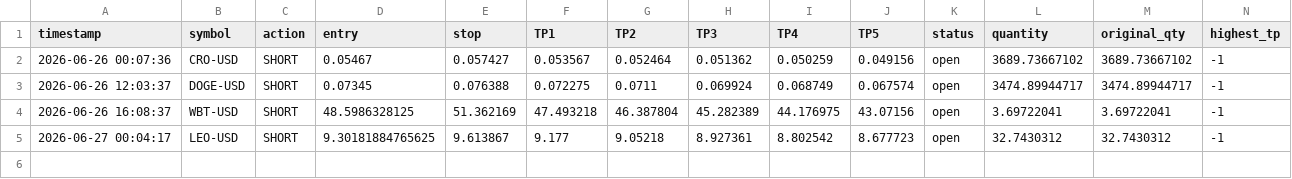
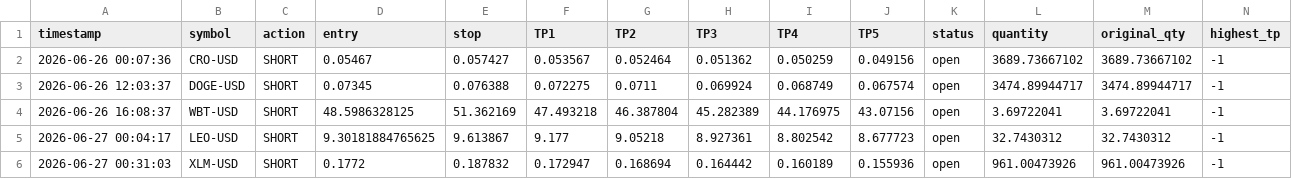
Before and after one commit to mrakbar8175-blip/Crypto-signal-bot, a CSV file: crypto_open_trades.csv, drawn as a sheet; only a part is shown; rows hold the shown columns only; the diff names each change by its address in the sheet, - before the commit and + after, or states it on an @@ line.

```diff
--- a/crypto_open_trades.csv
+++ b/crypto_open_trades.csv
+row 6: 2026-06-27 00:31:03 | XLM-USD | SHORT | 0.1772 | 0.187832 | 0.172947 | 0.168694 | 0.164442 | 0.160189 | 0.155936 | open | 961.00473926 | 961.00473926 | -1
```
Also changed, not shown: crypto_trade_log.csv, 1 other file.
